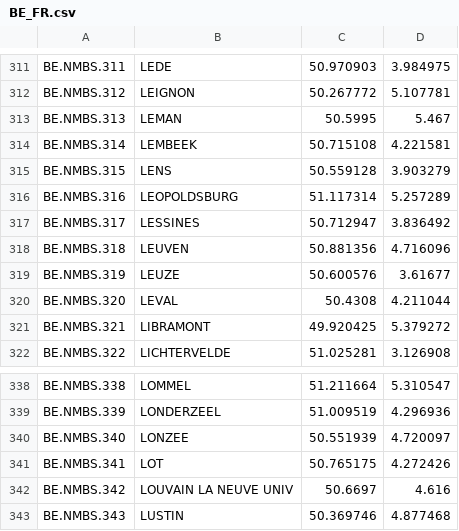
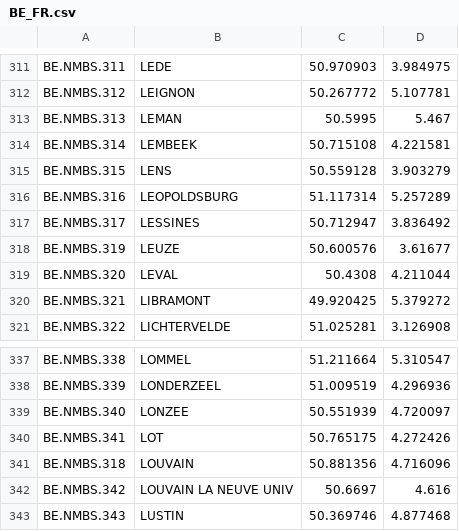
Before and after one commit to iRail/iRail, a CSV file: stationlists/BE_FR.csv, drawn as a sheet; only a part is shown, gaps mark what is left out; removed rows and columns are numbered as before the commit, all else as after; the diff names each change by its address in the sheet, - before the commit and + after, or states it on an @@ line.

```diff
--- a/stationlists/BE_FR.csv
+++ b/stationlists/BE_FR.csv
-row 318: BE.NMBS.318 | LEUVEN | 50.881356 | 4.716096
+row 341: BE.NMBS.318 | LOUVAIN | 50.881356 | 4.716096
```
Also changed, not shown: stationlists/BE_EN.csv.
